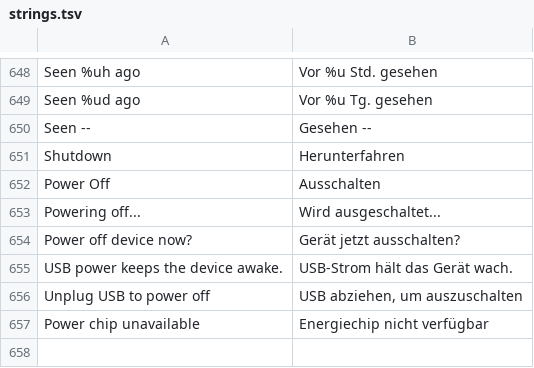
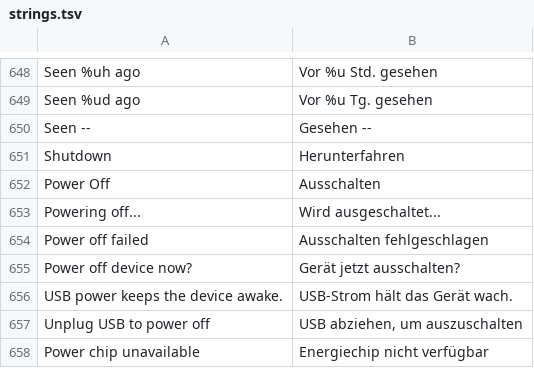
Before and after one commit to manmuqingshan/trail-mate, a TSV file: packs/europe-latin-ext/locales/de/strings.tsv, drawn as a sheet; only a part is shown, gaps mark what is left out; the diff names each change by its address in the sheet, - before the commit and + after, or states it on an @@ line.

```diff
--- a/packs/europe-latin-ext/locales/de/strings.tsv
+++ b/packs/europe-latin-ext/locales/de/strings.tsv
+row 654: Power off failed | Ausschalten fehlgeschlagen
```
Also changed, not shown: packs/ar/locales/ar/strings.tsv, packs/europe-cyrillic-ext/locales/ru/strings.tsv, 19 other files.
